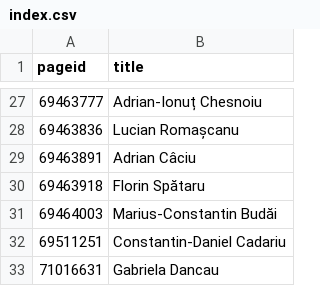
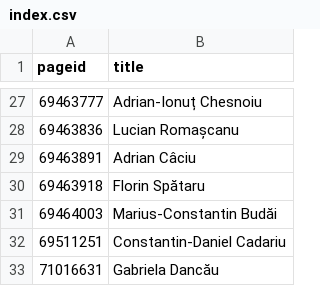
Before and after one commit to every-politician-scrapers/romania-cabinet, a CSV file: enwiki/index.csv, drawn as a sheet; only a part is shown, gaps mark what is left out.

```diff
--- a/enwiki/index.csv
+++ b/enwiki/index.csv
@@ -32,2 +32,2 @@ pageid,title
 69511251,Constantin-Daniel Cadariu
-71016631,Gabriela Dancau
+71016631,Gabriela Dancău
```
Also changed, not shown: 2 other files.
